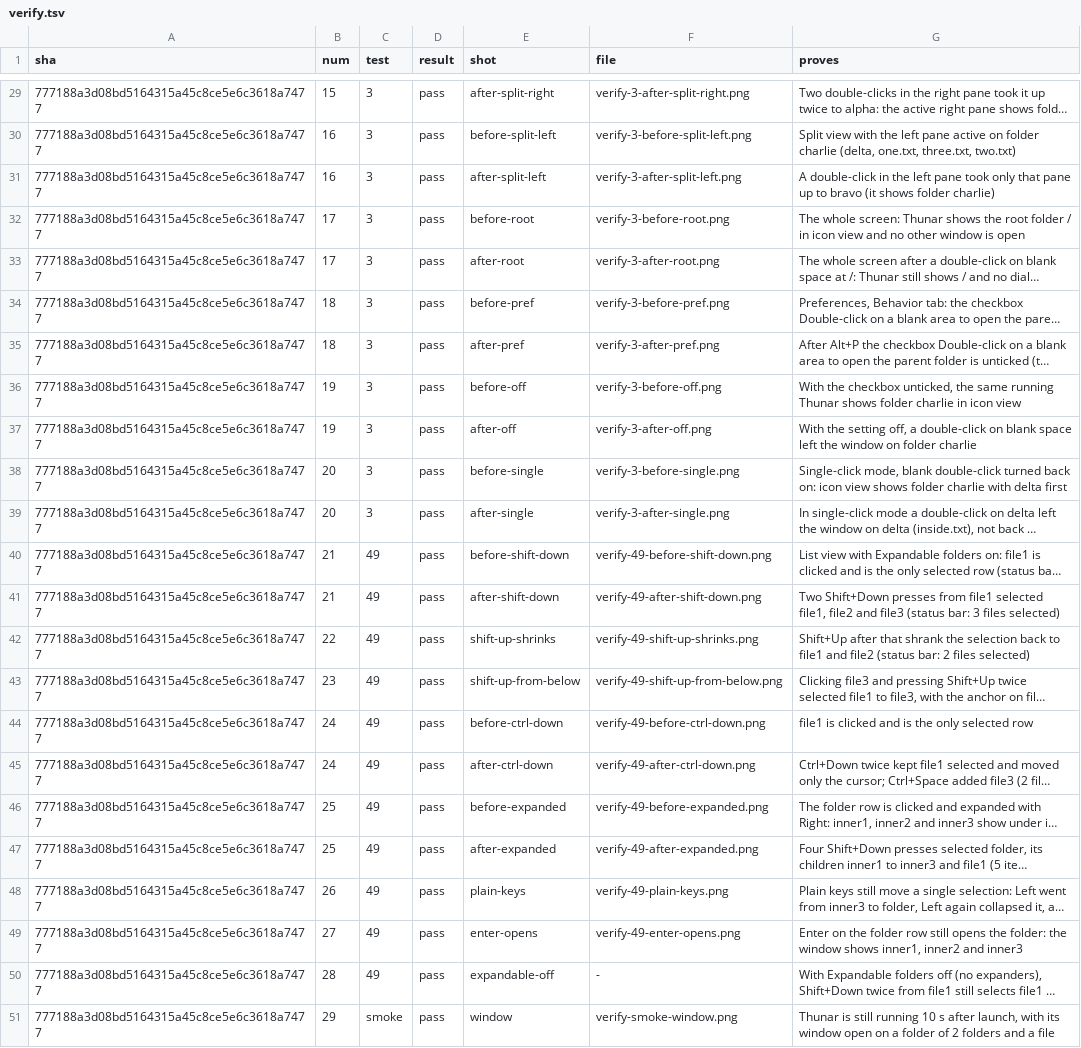
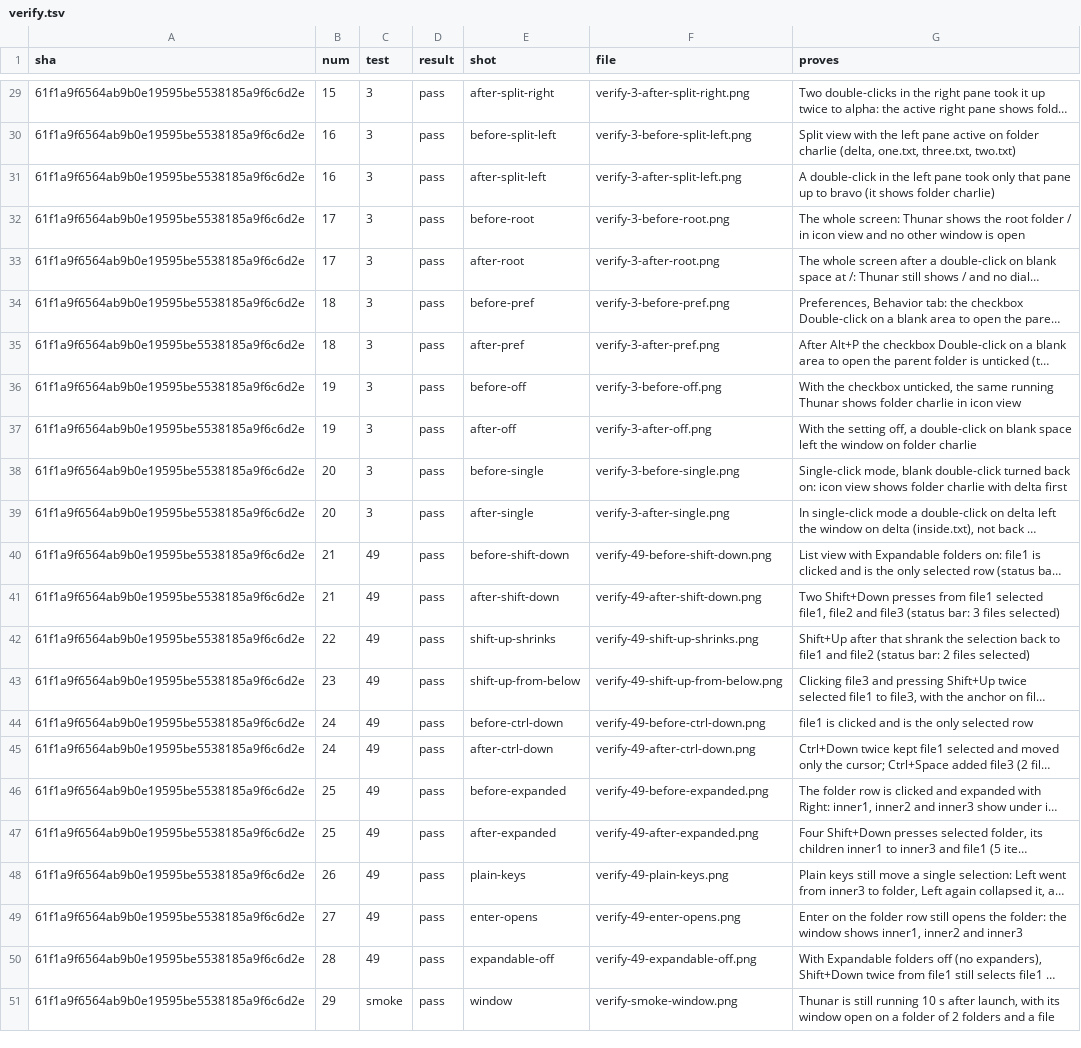
Before and after one commit to alexhu98/thunar, a TSV file: pr-51/verify.tsv, drawn as a sheet; only a part is shown, gaps mark what is left out; long unchanged cells end in …; the diff covers the shown part only; the diff names each change by its address in the sheet, - before the commit and + after, or states it on an @@ line.

```diff
--- a/pr-51/verify.tsv
+++ b/pr-51/verify.tsv
-A29:A51 (sha): 777188a3d08bd5164315a45c8ce5e6c3618a7477
+A29:A51 (sha): 61f1a9f6564ab9b0e19595be5538185a9f6c6d2e
-F50 (file): -
+F50 (file): verify-49-expandable-off.png
```
Also changed, not shown: 28 edited cells elsewhere in this file.
